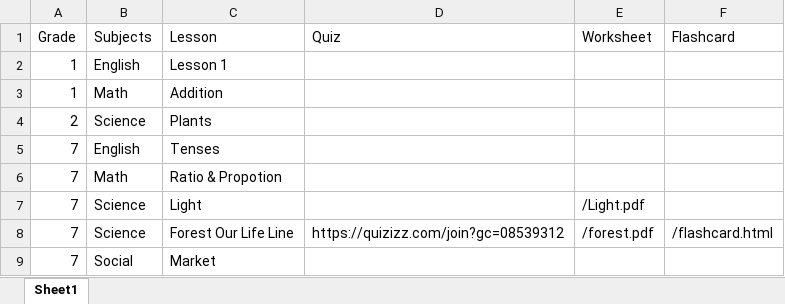
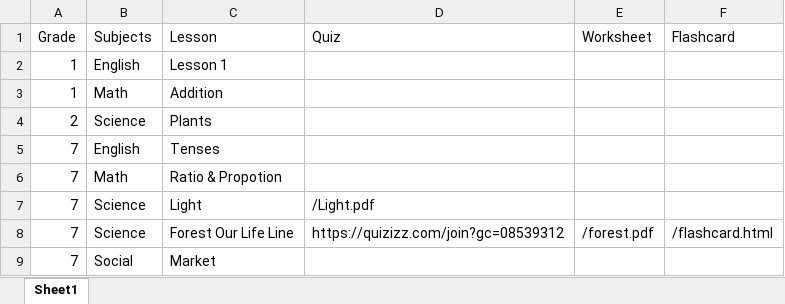
Before and after one commit to Vaishnnavi23/laddrezz, an Excel workbook: MasterFile.xlsx, sheet Sheet1, drawn as a sheet; values as stored, in another font and other column widths than the file's, no borders; the diff names each change by its address in the sheet, - before the commit and + after, or states it on an @@ line.

Commit message:
Add files via upload

```diff
--- a/MasterFile.xlsx (sheet Sheet1)
+++ b/MasterFile.xlsx (sheet Sheet1)
-D7 (Quiz): (empty)
+D7 (Quiz): /Light.pdf
-E7 (Worksheet): /Light.pdf
+E7 (Worksheet): (empty)
```
